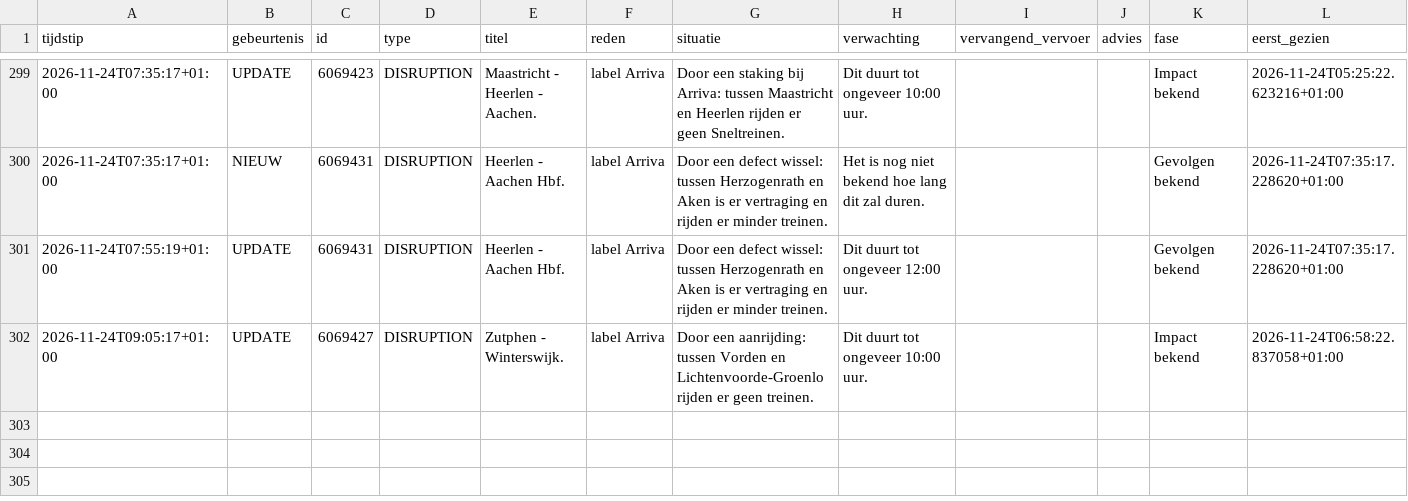
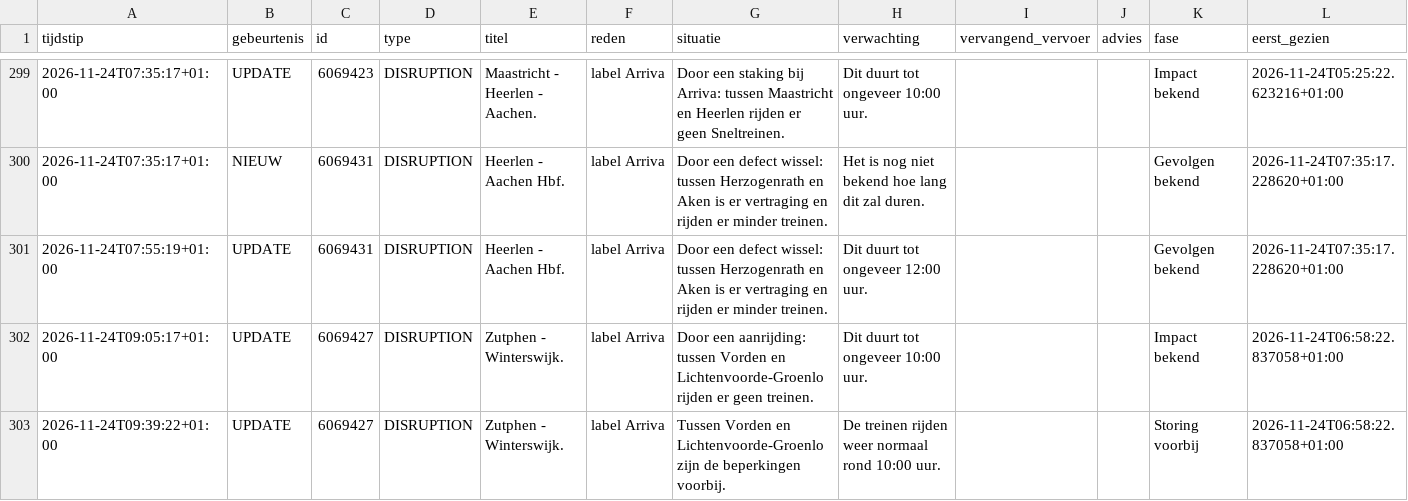
Before and after one commit to ongepland/storingsalert-noord, a CSV file: data/log.csv, drawn as a sheet; only a part is shown, gaps mark what is left out; rows hold the shown columns only; the diff names each change by its address in the sheet, - before the commit and + after, or states it on an @@ line.

```diff
--- a/data/log.csv
+++ b/data/log.csv
+row 303: 2026-11-24T09:39:22+01:00 | UPDATE | 6069427 | DISRUPTION | Zutphen - Winterswijk. | label Arriva | Tussen Vorden en Lichtenvoorde-Groenlo zijn de beperkingen voorbij. | De treinen rijden weer normaal rond 10:00 uur. |  |  | Storing voorbij | 2026-11-24T06:58:22.837058+01:00
```
Also changed, not shown: 1 other file.
